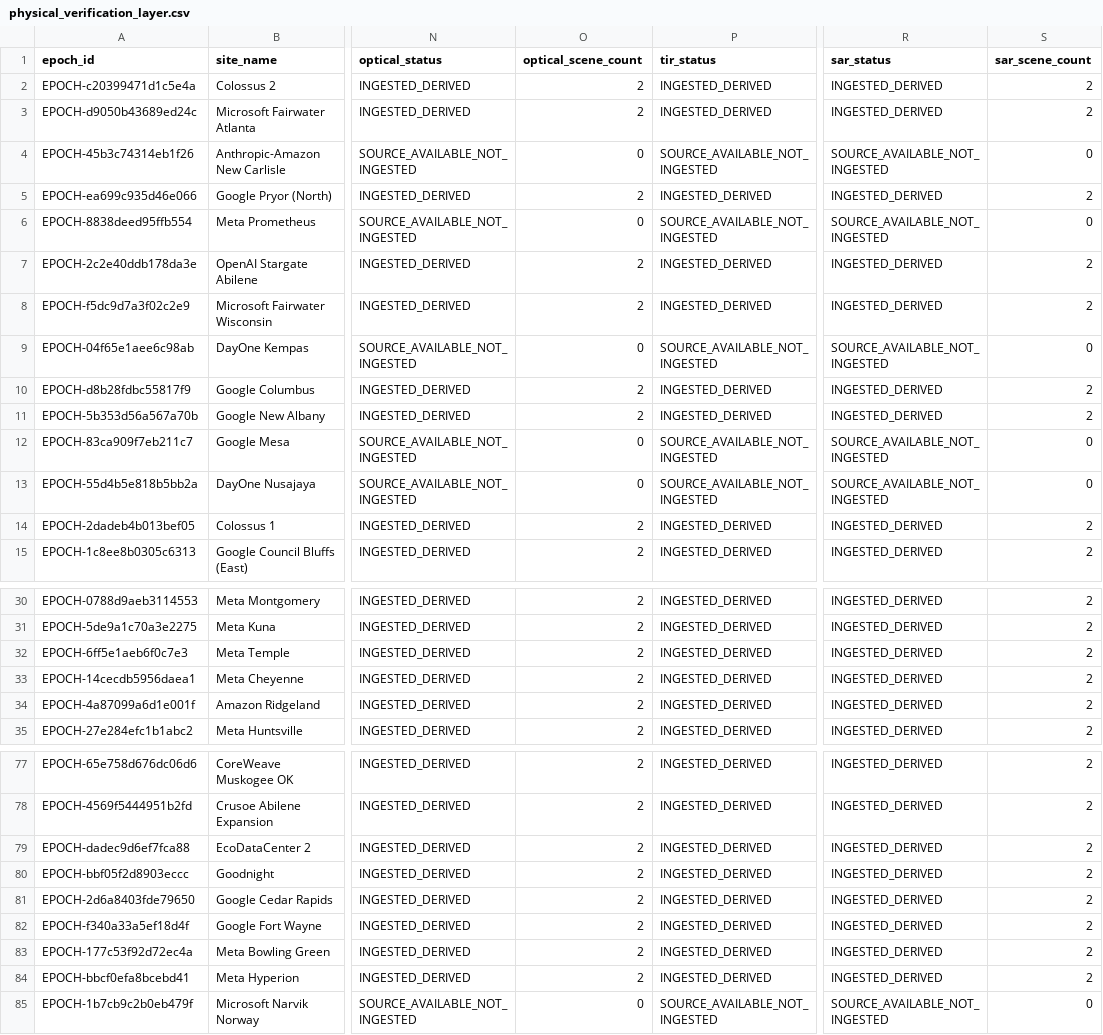
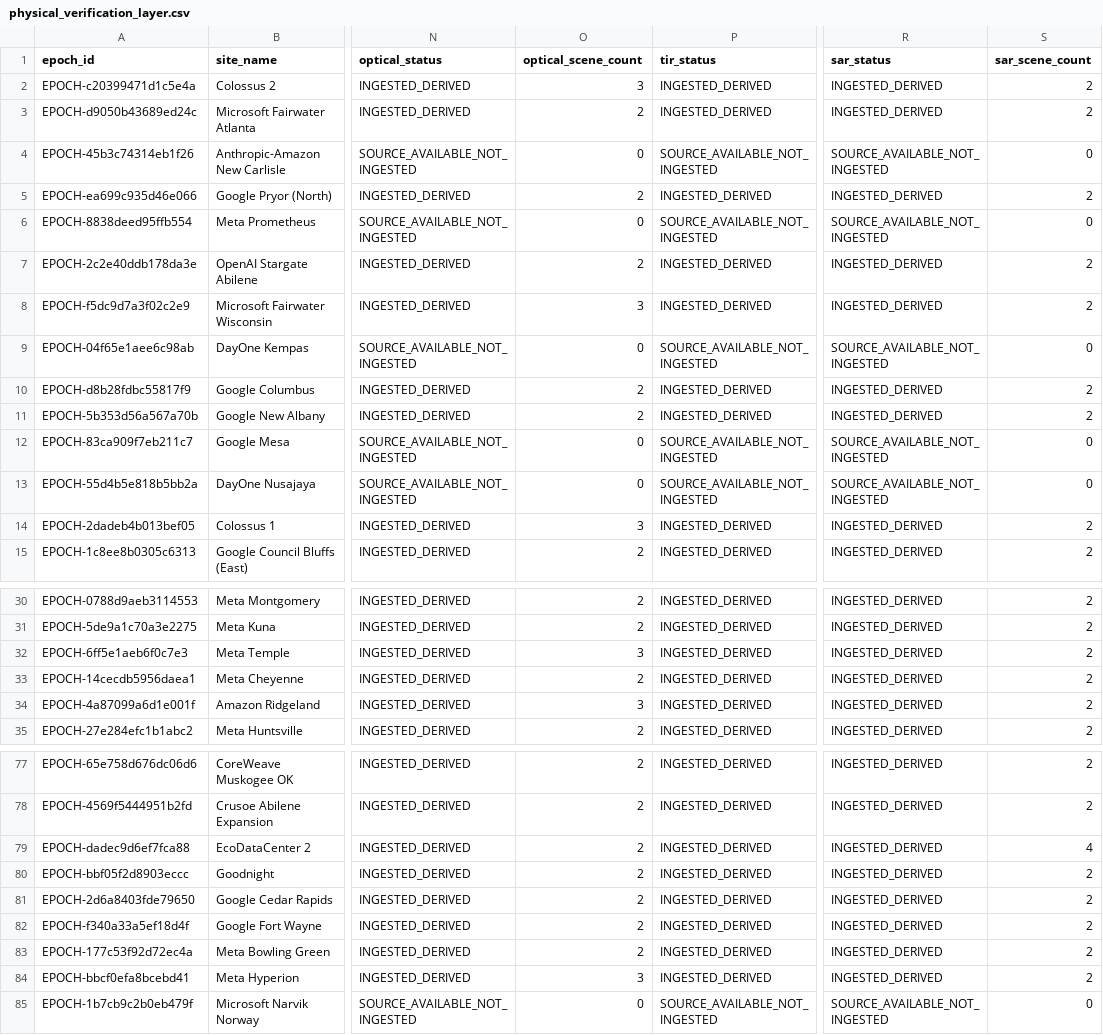
Before and after one commit to AnonRish/continental-load-registry, a CSV file: data/physical_verification_layer.csv, drawn as a sheet; only a part is shown, gaps mark what is left out; the diff covers the shown part only; the diff names each change by its address in the sheet, - before the commit and + after, or states it on an @@ line.

```diff
--- a/data/physical_verification_layer.csv
+++ b/data/physical_verification_layer.csv
-O2 (optical_scene_count): 2
+O2 (optical_scene_count): 3
-O8 (optical_scene_count): 2
+O8 (optical_scene_count): 3
-O14 (optical_scene_count): 2
+O14 (optical_scene_count): 3
-O32 (optical_scene_count): 2
+O32 (optical_scene_count): 3
-O34 (optical_scene_count): 2
+O34 (optical_scene_count): 3
-S79 (sar_scene_count): 2
+S79 (sar_scene_count): 4
-O84 (optical_scene_count): 2
+O84 (optical_scene_count): 3
```
Also changed, not shown: 1 edited cell elsewhere in this file, 3 other files.
